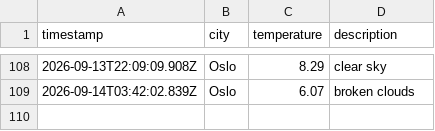
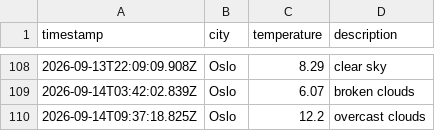
Before and after one commit to JGiles03/weather_data_ops, a CSV file: data/weather_log.csv, drawn as a sheet; only a part is shown, gaps mark what is left out.

```diff
--- a/data/weather_log.csv
+++ b/data/weather_log.csv
@@ -109 +109,2 @@ timestamp,city,temperature,description
 2026-09-14T03:42:02.839Z,Oslo,6.07,broken clouds
+2026-09-14T09:37:18.825Z,Oslo,12.2,overcast clouds
```
Also changed, not shown: 1 other file.
